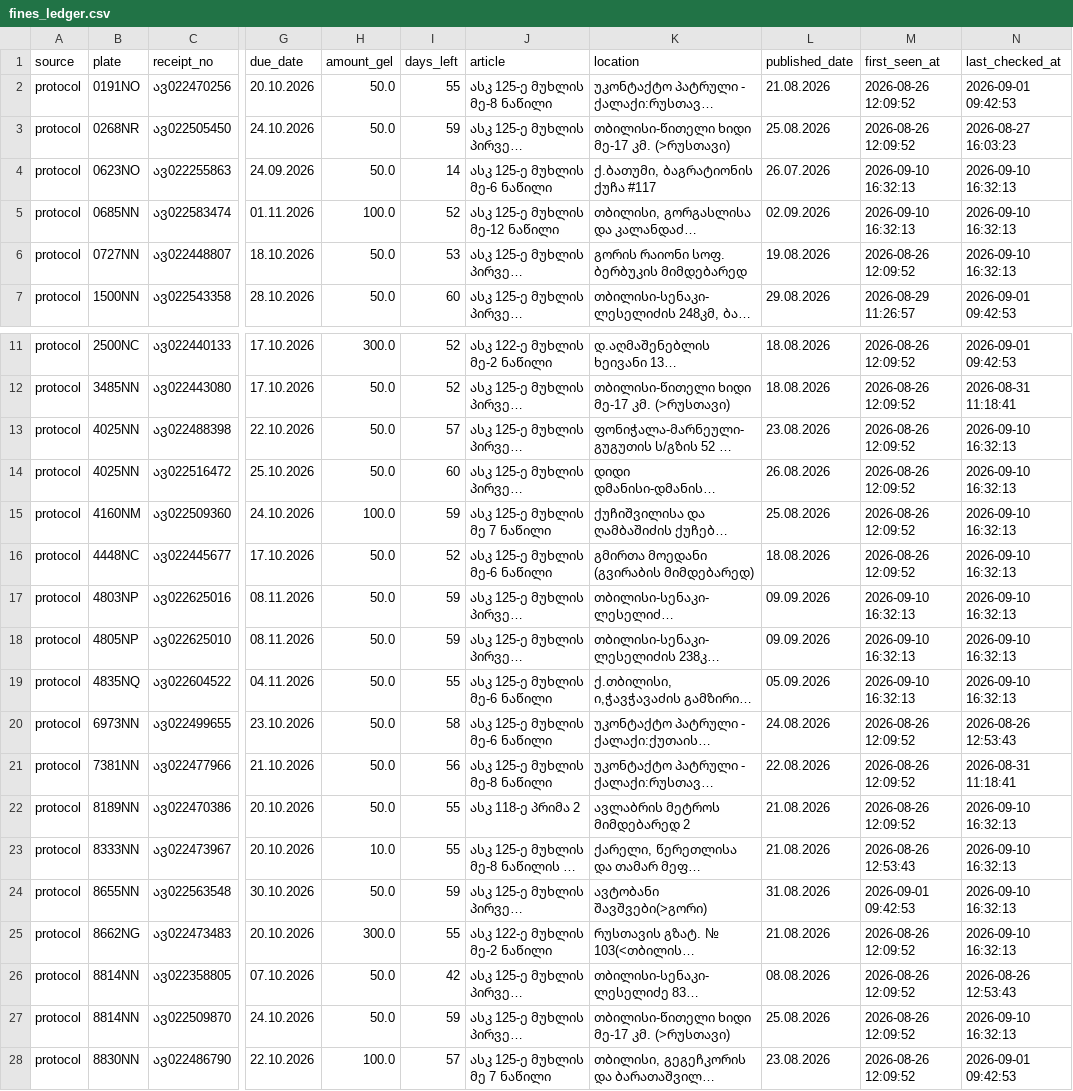
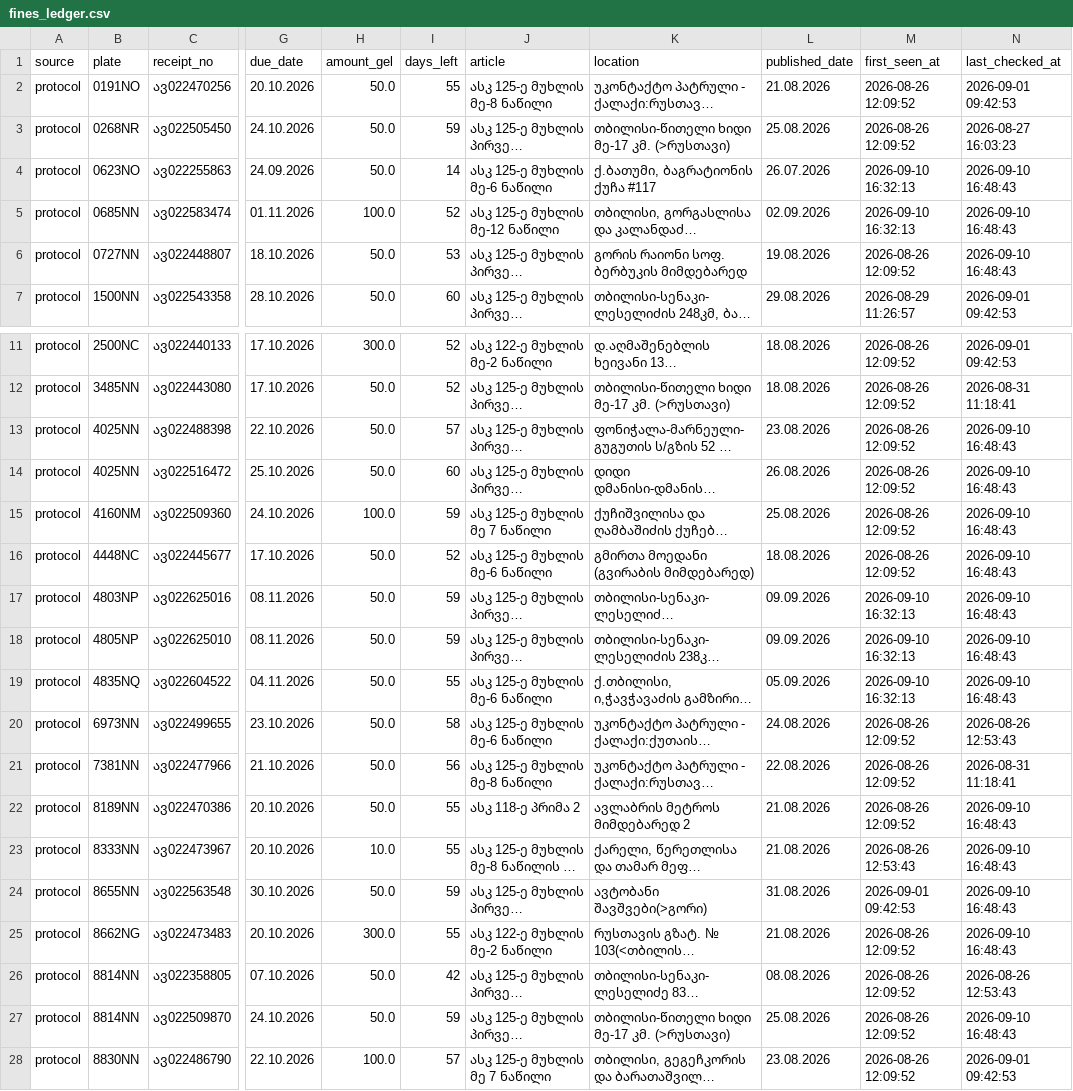
Before and after one commit to scythhe/car_fines, a CSV file: fines_ledger.csv, drawn as a sheet; only a part is shown, gaps mark what is left out; long unchanged cells end in …; the diff names each change by its address in the sheet, - before the commit and + after, or states it on an @@ line.

```diff
--- a/fines_ledger.csv
+++ b/fines_ledger.csv
-N4:N6 (last_checked_at): 2026-09-10 16:32:13
+N4:N6 (last_checked_at): 2026-09-10 16:48:43
-N13:N19 (last_checked_at): 2026-09-10 16:32:13
+N13:N19 (last_checked_at): 2026-09-10 16:48:43
-N22:N25 (last_checked_at): 2026-09-10 16:32:13
+N22:N25 (last_checked_at): 2026-09-10 16:48:43
-N27 (last_checked_at): 2026-09-10 16:32:13
+N27 (last_checked_at): 2026-09-10 16:48:43
```
Also changed, not shown: check_log.csv.
